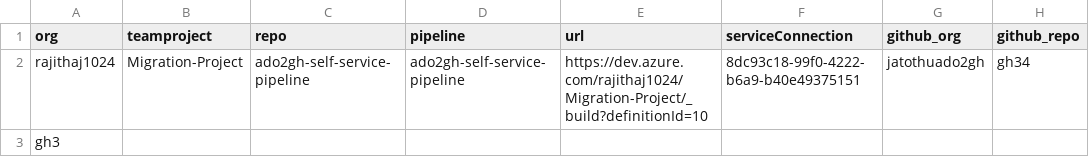
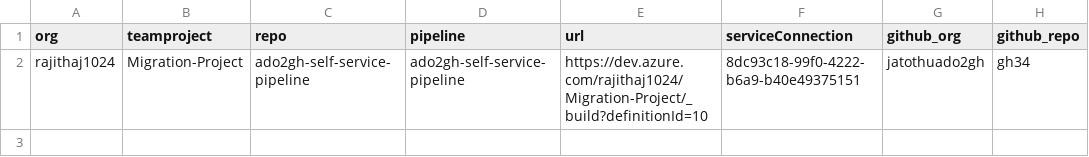
Before and after one commit to rajithaj1024/test-Ado2gh, a CSV file: bash/pipelines.csv, drawn as a sheet; the diff names each change by its address in the sheet, - before the commit and + after, or states it on an @@ line.

Commit message:
Update pipelines.csv

```diff
--- a/bash/pipelines.csv
+++ b/bash/pipelines.csv
-row 3: gh3
```
